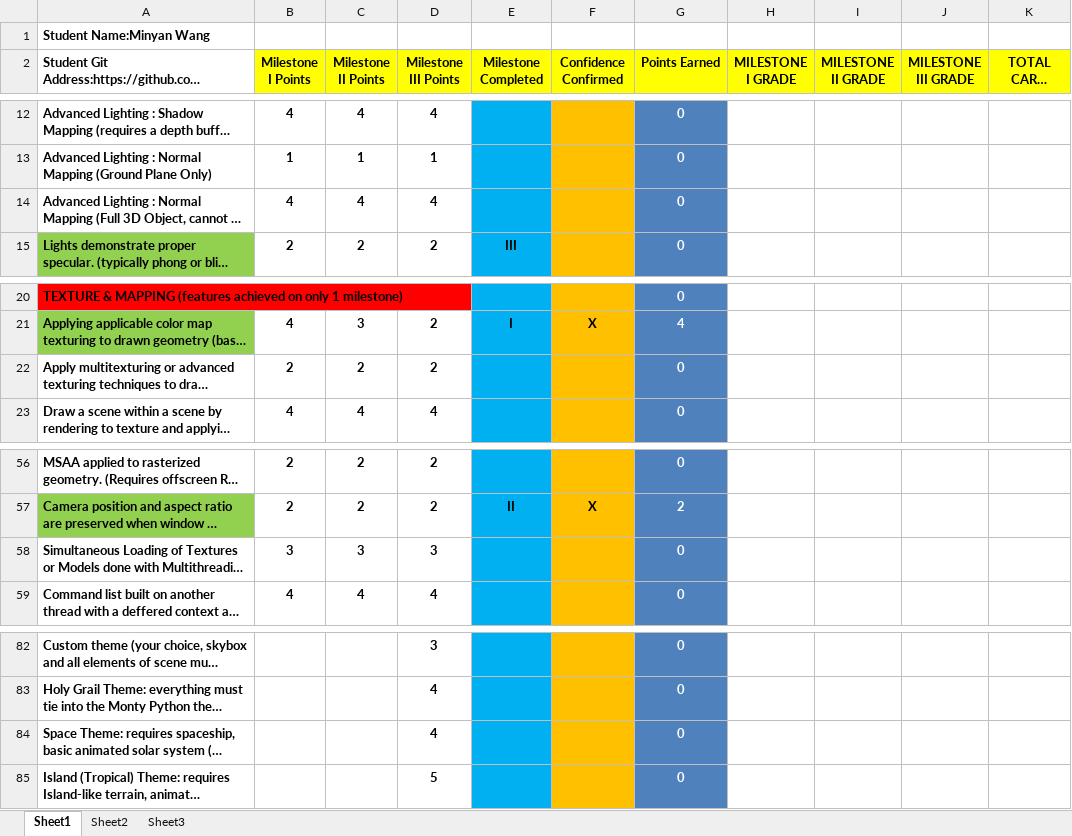
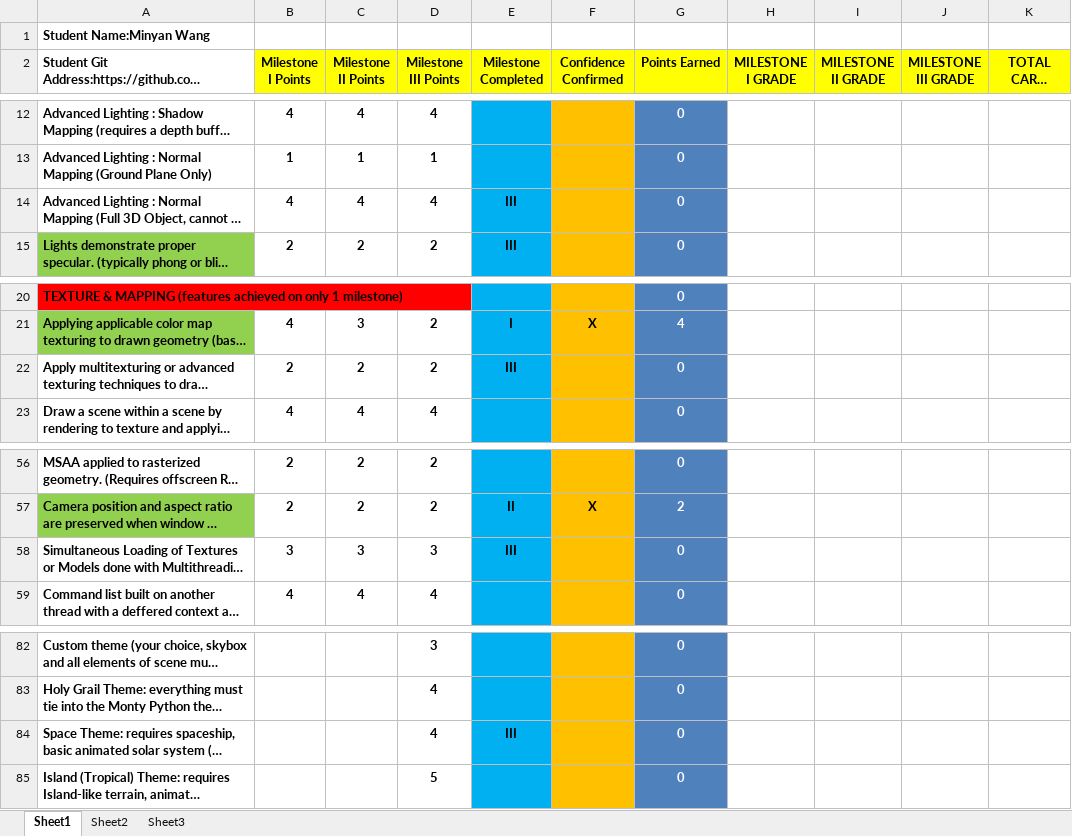
Before and after one commit to wong2008x/Project_Drifted, an Excel workbook: Dev IV Solo Project Rubric.xlsx, sheet Sheet1, drawn as a sheet; only a part is shown, gaps mark what is left out; long unchanged cells end in …; values as stored, in another font and other column widths than the file's, no borders; conditional formats not drawn; the diff names each change by its address in the sheet, - before the commit and + after, or states it on an @@ line.

```diff
--- a/Dev IV Solo Project Rubric.xlsx (sheet Sheet1)
+++ b/Dev IV Solo Project Rubric.xlsx (sheet Sheet1)
-E14 (Milestone Completed): (empty)
+E14 (Milestone Completed): III
-E22 (Milestone Completed): (empty)
+E22 (Milestone Completed): III
-E58 (Milestone Completed): (empty)
+E58 (Milestone Completed): III
-E84 (Milestone Completed): (empty)
+E84 (Milestone Completed): III
```
Also changed, not shown: 25 other files.
